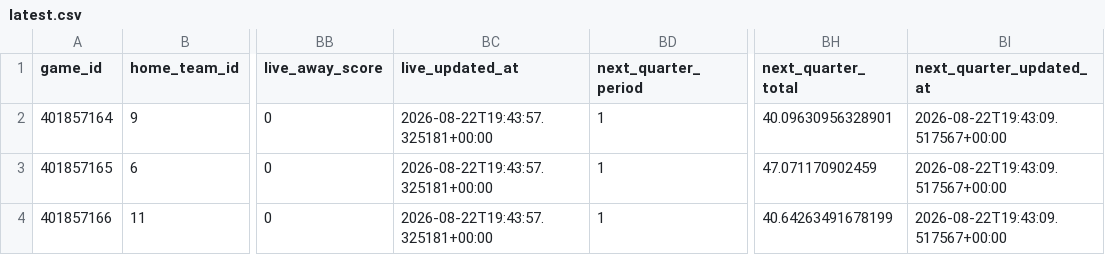
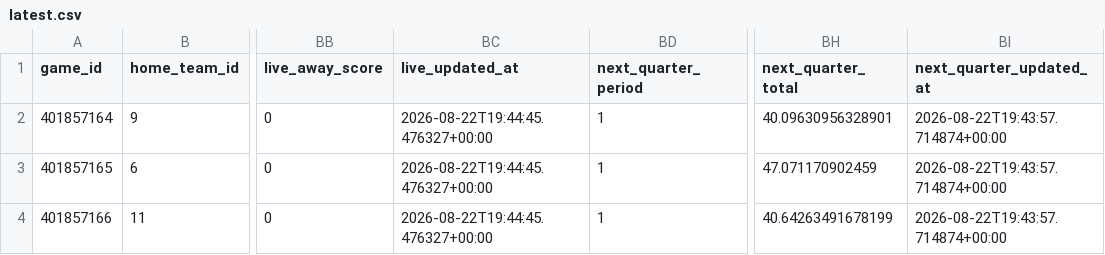
Before and after one commit to mvnathan/wnba-data, a CSV file: predictions/latest.csv, drawn as a sheet; only a part is shown, gaps mark what is left out; the diff names each change by its address in the sheet, - before the commit and + after, or states it on an @@ line.

```diff
--- a/predictions/latest.csv
+++ b/predictions/latest.csv
-BC2:BC4 (live_updated_at): 2026-08-22T19:43:57.325181+00:00
+BC2:BC4 (live_updated_at): 2026-08-22T19:44:45.476327+00:00
-BI2:BI4 (next_quarter_updated_at): 2026-08-22T19:43:09.517567+00:00
+BI2:BI4 (next_quarter_updated_at): 2026-08-22T19:43:57.714874+00:00
```
Also changed, not shown: 7 other files.
